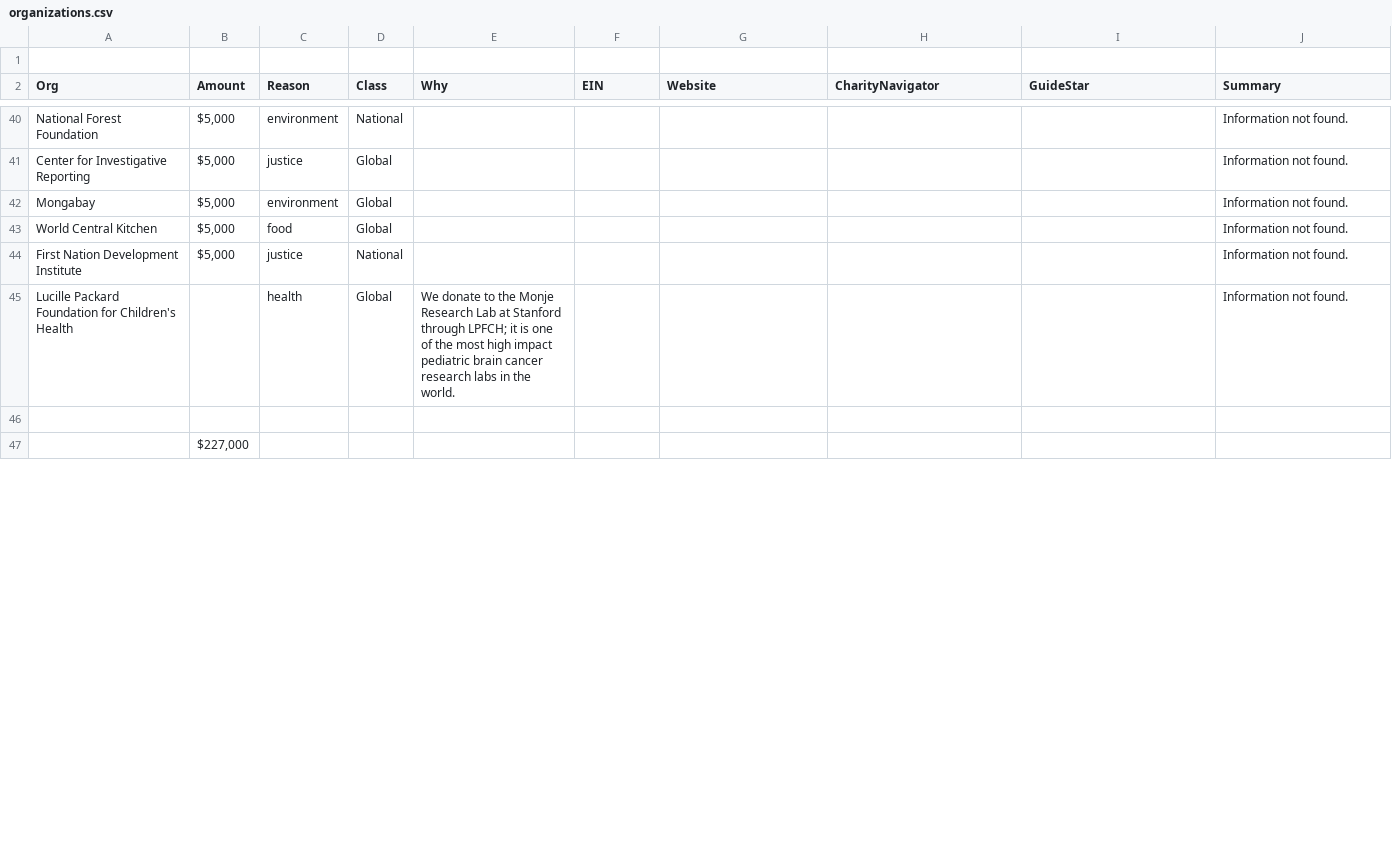
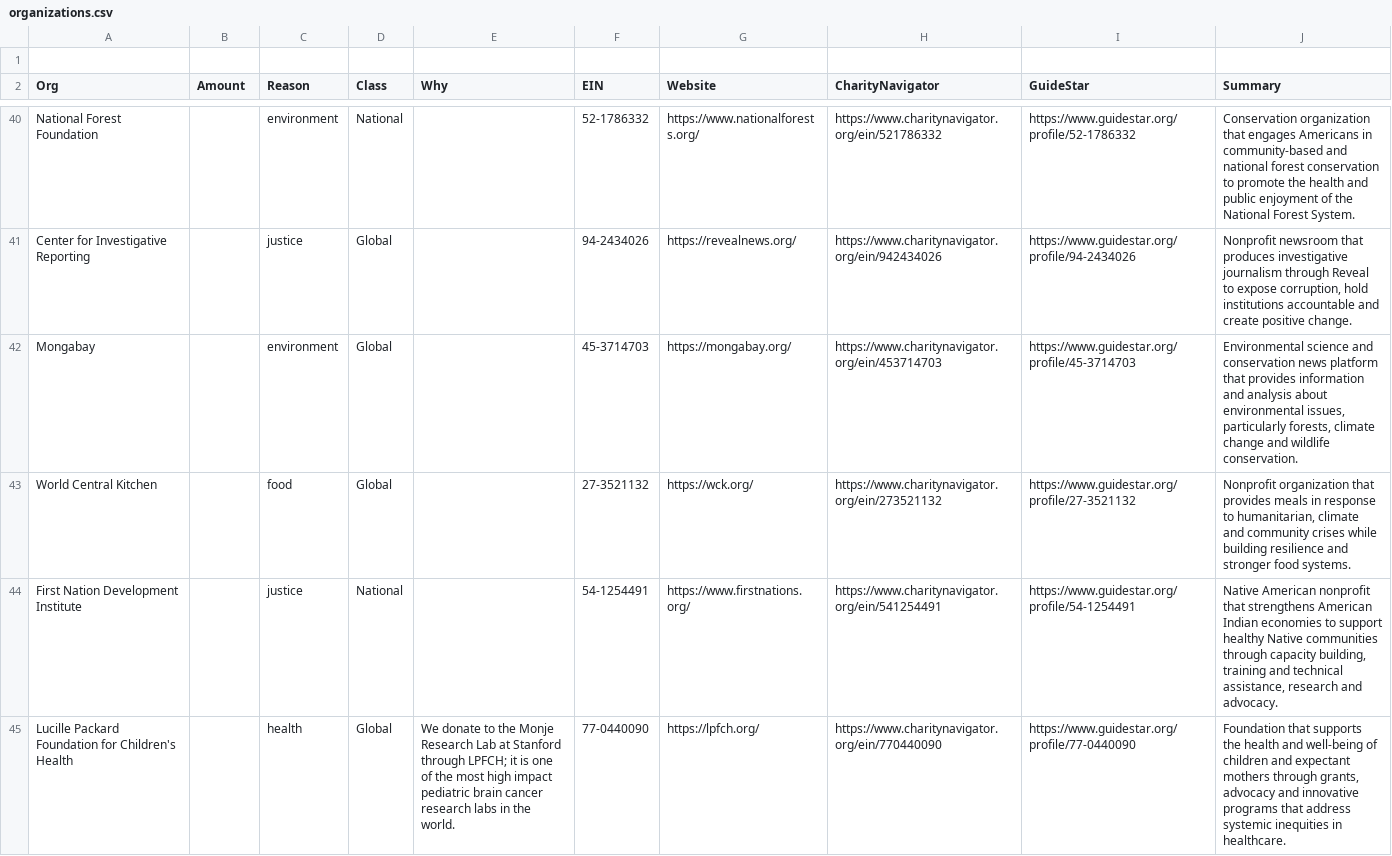
Before and after one commit to dweekly/foundation, a CSV file: data/organizations.csv, drawn as a sheet; only a part is shown, gaps mark what is left out; the diff covers the shown part only; the diff names each change by its address in the sheet, - before the commit and + after, or states it on an @@ line.

```diff
--- a/data/organizations.csv
+++ b/data/organizations.csv
-B40:B44 (Amount): $5,000
+B40:B44 (Amount): (empty)
-F40 (EIN): (empty)
+F40 (EIN): 52-1786332
-G40 (Website): (empty)
+G40 (Website): https://www.nationalforests.org/
-H40 (CharityNavigator): (empty)
+H40 (CharityNavigator): https://www.charitynavigator.org/ein/521786332
-I40 (GuideStar): (empty)
+I40 (GuideStar): https://www.guidestar.org/profile/52-1786332
-J40 (Summary): Information not found.
+J40 (Summary): Conservation organization that engages Americans in community-based and national forest conservation to promote the health and public enjoyment of the National Forest System.
-F41 (EIN): (empty)
+F41 (EIN): 94-2434026
-G41 (Website): (empty)
+G41 (Website): https://revealnews.org/
-H41 (CharityNavigator): (empty)
+H41 (CharityNavigator): https://www.charitynavigator.org/ein/942434026
-I41 (GuideStar): (empty)
+I41 (GuideStar): https://www.guidestar.org/profile/94-2434026
-J41 (Summary): Information not found.
+J41 (Summary): Nonprofit newsroom that produces investigative journalism through Reveal to expose corruption, hold institutions accountable and create positive change.
-F42 (EIN): (empty)
+F42 (EIN): 45-3714703
-G42 (Website): (empty)
+G42 (Website): https://mongabay.org/
-H42 (CharityNavigator): (empty)
+H42 (CharityNavigator): https://www.charitynavigator.org/ein/453714703
-I42 (GuideStar): (empty)
+I42 (GuideStar): https://www.guidestar.org/profile/45-3714703
-J42 (Summary): Information not found.
+J42 (Summary): Environmental science and conservation news platform that provides information and analysis about environmental issues, particularly forests, climate change and wildlife conservation.
-F43 (EIN): (empty)
+F43 (EIN): 27-3521132
-G43 (Website): (empty)
+G43 (Website): https://wck.org/
-H43 (CharityNavigator): (empty)
+H43 (CharityNavigator): https://www.charitynavigator.org/ein/273521132
-I43 (GuideStar): (empty)
+I43 (GuideStar): https://www.guidestar.org/profile/27-3521132
-J43 (Summary): Information not found.
+J43 (Summary): Nonprofit organization that provides meals in response to humanitarian, climate and community crises while building resilience and stronger food systems.
-F44 (EIN): (empty)
+F44 (EIN): 54-1254491
-G44 (Website): (empty)
+G44 (Website): https://www.firstnations.org/
-H44 (CharityNavigator): (empty)
+H44 (CharityNavigator): https://www.charitynavigator.org/ein/541254491
-I44 (GuideStar): (empty)
+I44 (GuideStar): https://www.guidestar.org/profile/54-1254491
-J44 (Summary): Information not found.
+J44 (Summary): Native American nonprofit that strengthens American Indian economies to support healthy Native communities through capacity building, training and technical assistance, research and advocacy.
-F45 (EIN): (empty)
+F45 (EIN): 77-0440090
-G45 (Website): (empty)
+G45 (Website): https://lpfch.org/
-H45 (CharityNavigator): (empty)
+H45 (CharityNavigator): https://www.charitynavigator.org/ein/770440090
-I45 (GuideStar): (empty)
+I45 (GuideStar): https://www.guidestar.org/profile/77-0440090
-J45 (Summary): Information not found.
+J45 (Summary): Foundation that supports the health and well-being of children and expectant mothers through grants, advocacy and innovative programs that address systemic inequities in healthcare.
-row 46: (empty)
-row 47:  | $227,000
```
Also changed, not shown: 1 removed row and 66 edited cells elsewhere in this file, 36 other files.
